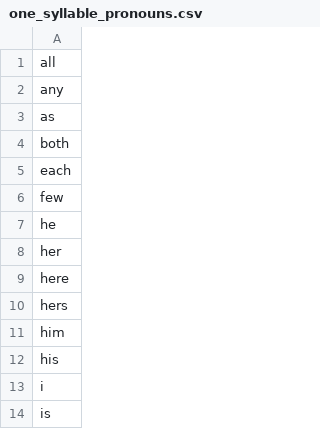
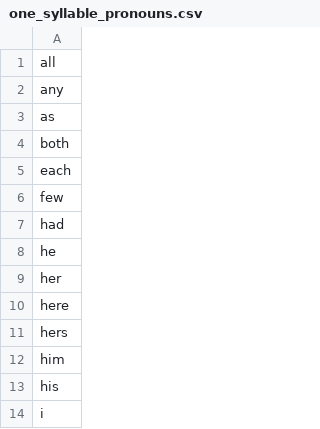
Before and after one commit to jonfinerty/ode, a CSV file: one_syllable_pronouns.csv, drawn as a sheet; only a part is shown; the shorter side is filled out with more unchanged rows; the diff names each change by its address in the sheet, - before the commit and + after, or states it on an @@ line.

```diff
--- a/one_syllable_pronouns.csv
+++ b/one_syllable_pronouns.csv
+row 7: had
```
Also changed, not shown: datamuse_rhymes.csv, 17 other files.
